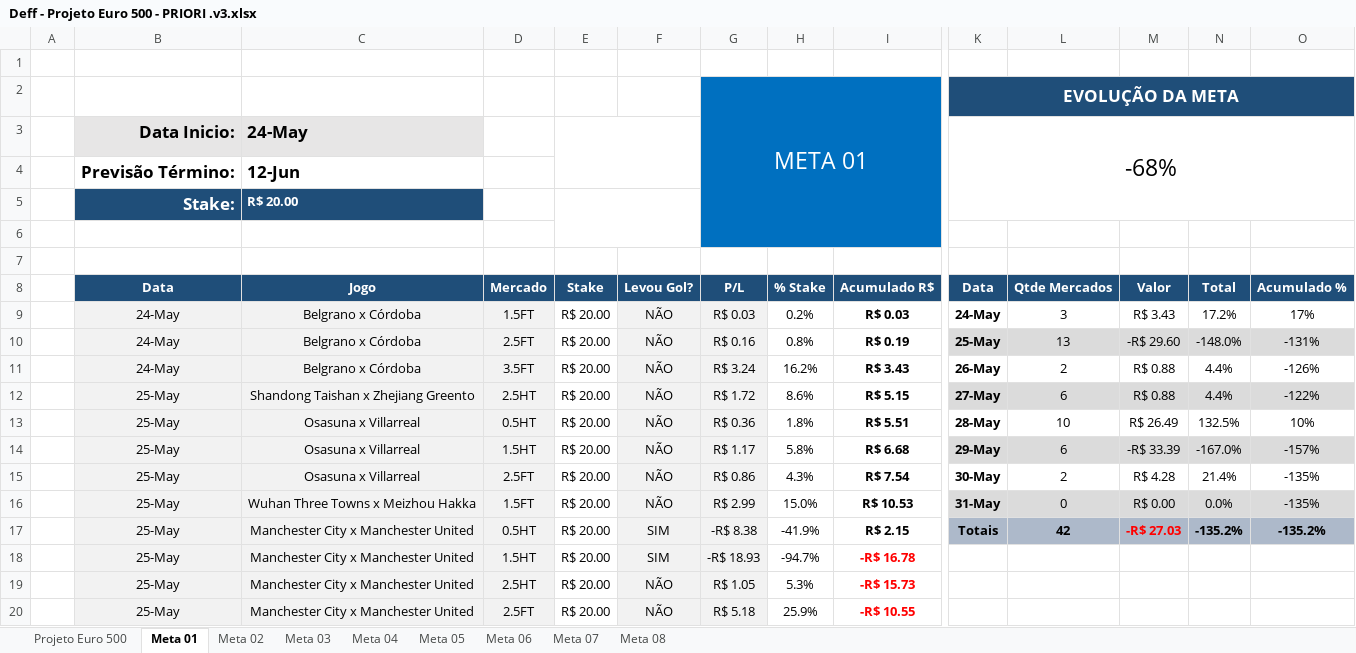
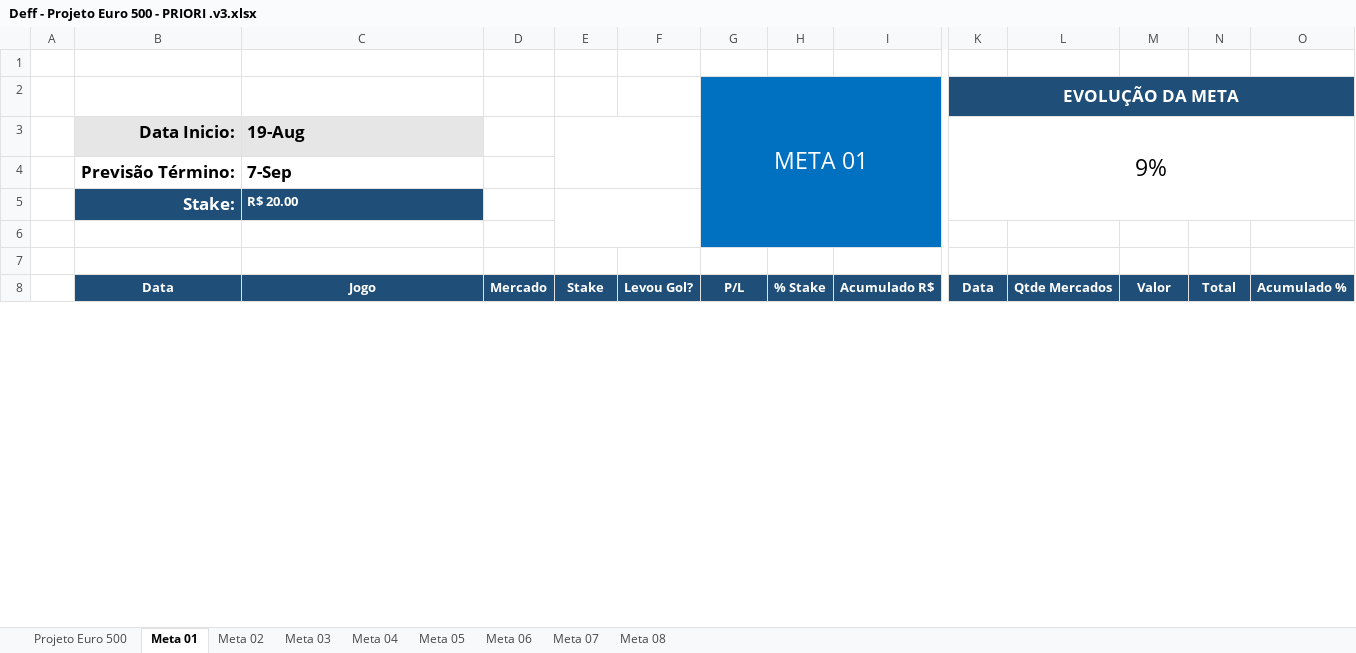
Before and after one commit to viniverk/Deff, an Excel workbook: BI_SOCCER/Projetos/Deff - Projeto Euro 500 - PRIORI .v3.xlsx, sheet Meta 01, drawn as a sheet; only a part is shown, gaps mark what is left out; values as stored, in another font and other column widths than the file's, no borders; charts and pictures and conditional formats not drawn; removed rows and columns are numbered as before the commit, all else as after; rows hold the shown columns only; the diff covers the shown part only; the diff names each change by its address in the sheet, - before the commit and + after, or states it on an @@ line.

Commit message:
Deff

```diff
--- a/BI_SOCCER/Projetos/Deff - Projeto Euro 500 - PRIORI .v3.xlsx (sheet Meta 01)
+++ b/BI_SOCCER/Projetos/Deff - Projeto Euro 500 - PRIORI .v3.xlsx (sheet Meta 01)
-row 3:  | Data Inicio: | 24-May |  |  |  |  |  |  | -68%
+row 3:  | Data Inicio: | 19-Aug |  |  |  |  |  |  | 9%
-C4: 12-Jun
+C4: 7-Sep
-row 9:  | 24-May | Belgrano x Córdoba | 1.5FT | R$ 20.00 | NÃO | R$ 0.03 | 0.2% | R$ 0.03 | 24-May | 3 | R$ 3.43 | 17.2% | 17%
-row 10:  | 24-May | Belgrano x Córdoba | 2.5FT | R$ 20.00 | NÃO | R$ 0.16 | 0.8% | R$ 0.19 | 25-May | 13 | -R$ 29.60 | -148.0% | -131%
-row 11:  | 24-May | Belgrano x Córdoba | 3.5FT | R$ 20.00 | NÃO | R$ 3.24 | 16.2% | R$ 3.43 | 26-May | 2 | R$ 0.88 | 4.4% | -126%
-row 12:  | 25-May | Shandong Taishan x Zhejiang Greento | 2.5HT | R$ 20.00 | NÃO | R$ 1.72 | 8.6% | R$ 5.15 | 27-May | 6 | R$ 0.88 | 4.4% | -122%
-row 13:  | 25-May | Osasuna x Villarreal | 0.5HT | R$ 20.00 | NÃO | R$ 0.36 | 1.8% | R$ 5.51 | 28-May | 10 | R$ 26.49 | 132.5% | 10%
-row 14:  | 25-May | Osasuna x Villarreal | 1.5HT | R$ 20.00 | NÃO | R$ 1.17 | 5.8% | R$ 6.68 | 29-May | 6 | -R$ 33.39 | -167.0% | -157%
-row 15:  | 25-May | Osasuna x Villarreal | 2.5FT | R$ 20.00 | NÃO | R$ 0.86 | 4.3% | R$ 7.54 | 30-May | 2 | R$ 4.28 | 21.4% | -135%
-row 16:  | 25-May | Wuhan Three Towns x Meizhou Hakka | 1.5FT | R$ 20.00 | NÃO | R$ 2.99 | 15.0% | R$ 10.53 | 31-May | 0 | R$ 0.00 | 0.0% | -135%
-row 17:  | 25-May | Manchester City x Manchester United | 0.5HT | R$ 20.00 | SIM | -R$ 8.38 | -41.9% | R$ 2.15 | Totais | 42 | -R$ 27.03 | -135.2% | -135.2%
-row 18:  | 25-May | Manchester City x Manchester United | 1.5HT | R$ 20.00 | SIM | -R$ 18.93 | -94.7% | -R$ 16.78
-row 19:  | 25-May | Manchester City x Manchester United | 2.5HT | R$ 20.00 | NÃO | R$ 1.05 | 5.3% | -R$ 15.73
-row 20:  | 25-May | Manchester City x Manchester United | 2.5FT | R$ 20.00 | NÃO | R$ 5.18 | 25.9% | -R$ 10.55
```
Also changed, not shown: 41 added rows and 30 removed rows elsewhere in this sheet, sheet Projeto Euro 500, sheet Meta 03, sheet Meta 08, sheet Meta 05, sheet Meta 07, sheet Meta 06, 1 more sheet, charts or pictures, 3 other files.
